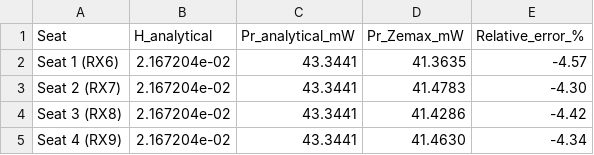
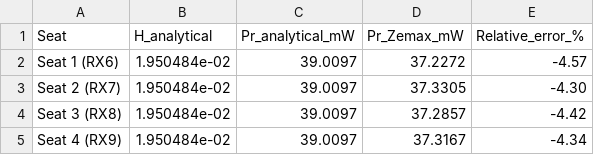
Before and after one commit to lauraromero-cm/Paper-vlc, a CSV file: resultados_generales/tables/analytical_validation.csv, drawn as a sheet.

```diff
--- a/resultados_generales/tables/analytical_validation.csv
+++ b/resultados_generales/tables/analytical_validation.csv
@@ -1,5 +1,5 @@
 Seat,H_analytical,Pr_analytical_mW,Pr_Zemax_mW,Relative_error_%
-Seat 1 (RX6),2.167204e-02,43.3441,41.3635,-4.57
-Seat 2 (RX7),2.167204e-02,43.3441,41.4783,-4.30
-Seat 3 (RX8),2.167204e-02,43.3441,41.4286,-4.42
-Seat 4 (RX9),2.167204e-02,43.3441,41.4630,-4.34
+Seat 1 (RX6),1.950484e-02,39.0097,37.2272,-4.57
+Seat 2 (RX7),1.950484e-02,39.0097,37.3305,-4.30
+Seat 3 (RX8),1.950484e-02,39.0097,37.2857,-4.42
+Seat 4 (RX9),1.950484e-02,39.0097,37.3167,-4.34
```
Also changed, not shown: 4 other files.
